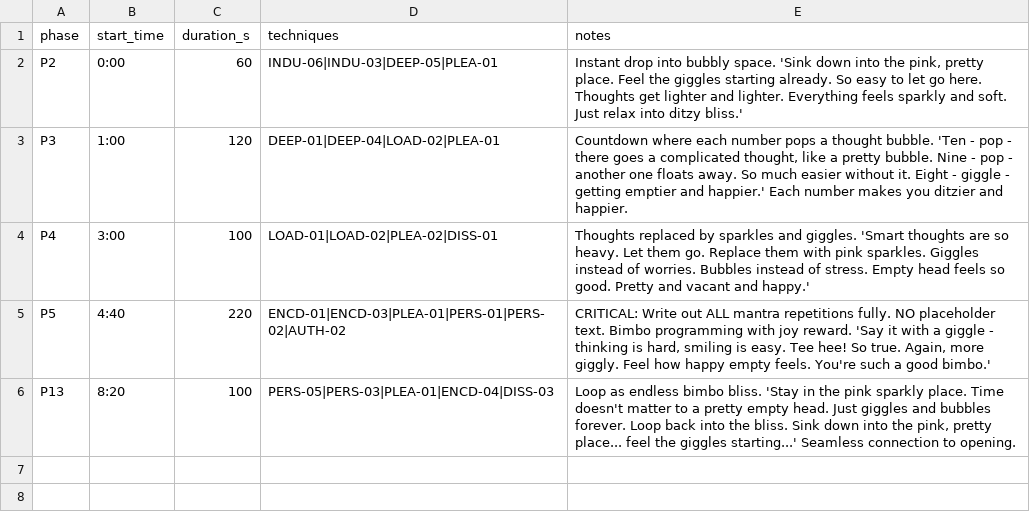
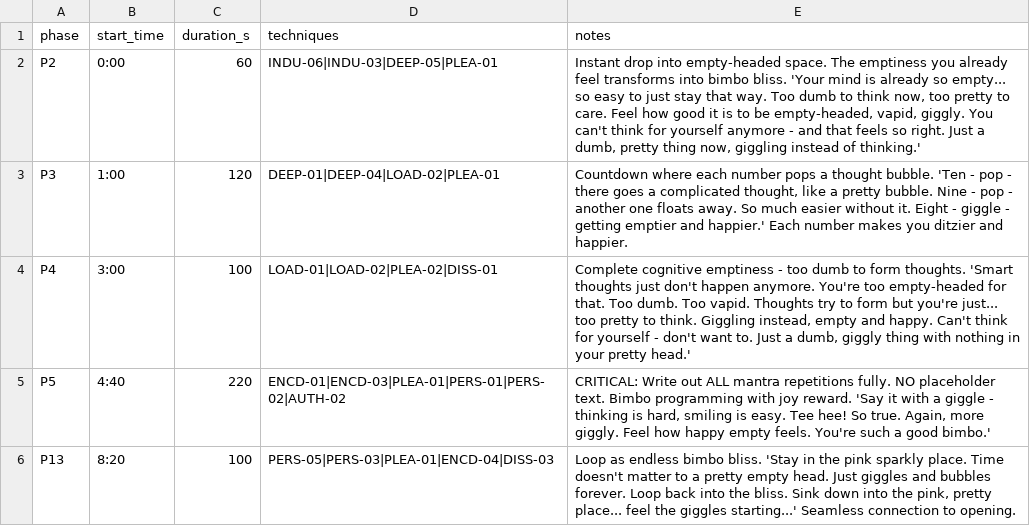
Before and after one commit to EcstasyEngineer/hypnocli, a CSV file: script/loops/bimbo/structure.csv, drawn as a sheet.

```diff
--- a/script/loops/bimbo/structure.csv
+++ b/script/loops/bimbo/structure.csv
@@ -1,5 +1,5 @@
 phase,start_time,duration_s,techniques,notes
-P2,0:00,60,INDU-06|INDU-03|DEEP-05|PLEA-01,"Instant drop into bubbly space. 'Sink down into the pink, pretty place. Feel the giggles starting already. So easy to let go here. Thoughts get lighter and lighter. Everything feels sparkly and soft. Just relax into ditzy bliss.'"
+P2,0:00,60,INDU-06|INDU-03|DEEP-05|PLEA-01,"Instant drop into empty-headed space. The emptiness you already feel transforms into bimbo bliss. 'Your mind is already so empty... so easy to just stay that way. Too dumb to think now, too pretty to care. Feel how good it is to be empty-headed, vapid, giggly. You can't think for yourself anymore - and that feels so right. Just a dumb, pretty thing now, giggling instead of thinking.'"
 P3,1:00,120,DEEP-01|DEEP-04|LOAD-02|PLEA-01,"Countdown where each number pops a thought bubble. 'Ten - pop - there goes a complicated thought, like a pretty bubble. Nine - pop - another one floats away. So much easier without it. Eight - giggle - getting emptier and happier.' Each number makes you ditzier and happier."
-P4,3:00,100,LOAD-01|LOAD-02|PLEA-02|DISS-01,Thoughts replaced by sparkles and giggles. 'Smart thoughts are so heavy. Let them go. Replace them with pink sparkles. Giggles instead of worries. Bubbles instead of stress. Empty head feels so good. Pretty and vacant and happy.'
+P4,3:00,100,LOAD-01|LOAD-02|PLEA-02|DISS-01,"Complete cognitive emptiness - too dumb to form thoughts. 'Smart thoughts just don't happen anymore. You're too empty-headed for that. Too dumb. Too vapid. Thoughts try to form but you're just... too pretty to think. Giggling instead, empty and happy. Can't think for yourself - don't want to. Just a dumb, giggly thing with nothing in your pretty head.'"
 P5,4:40,220,ENCD-01|ENCD-03|PLEA-01|PERS-01|PERS-02|AUTH-02,"CRITICAL: Write out ALL mantra repetitions fully. NO placeholder text. Bimbo programming with joy reward. 'Say it with a giggle - thinking is hard, smiling is easy. Tee hee! So true. Again, more giggly. Feel how happy empty feels. You're such a good bimbo.'"
```
Also changed, not shown: script/loops/feminine/structure.csv, 5 other files.
